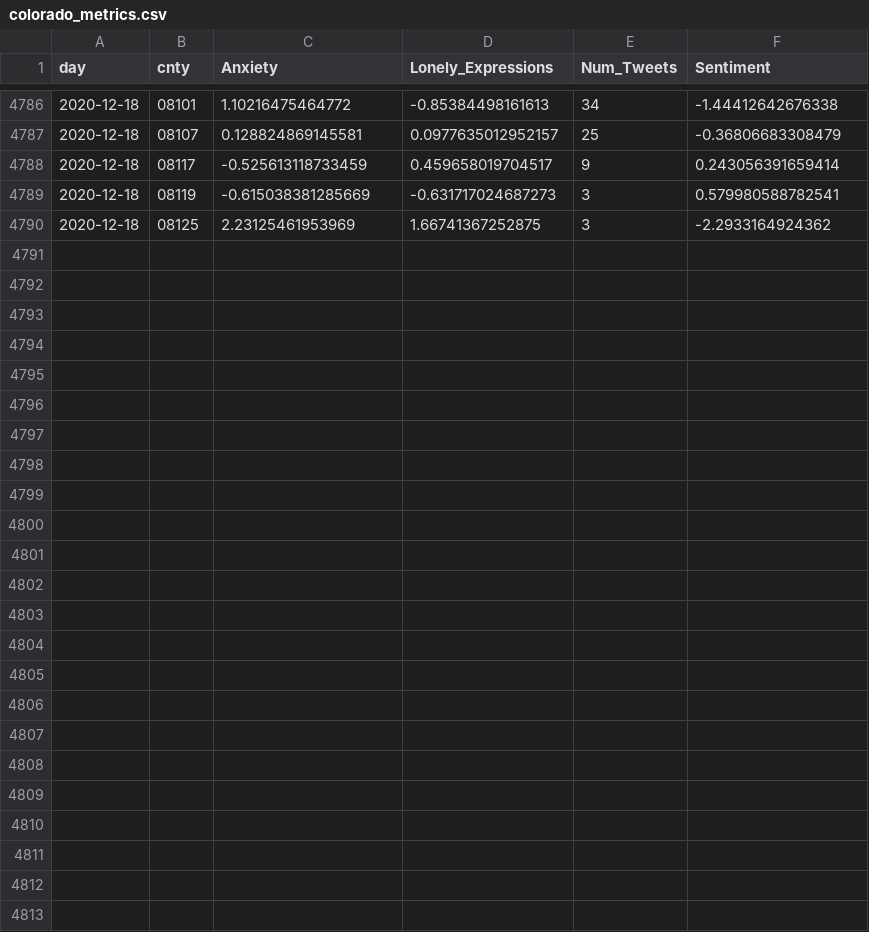
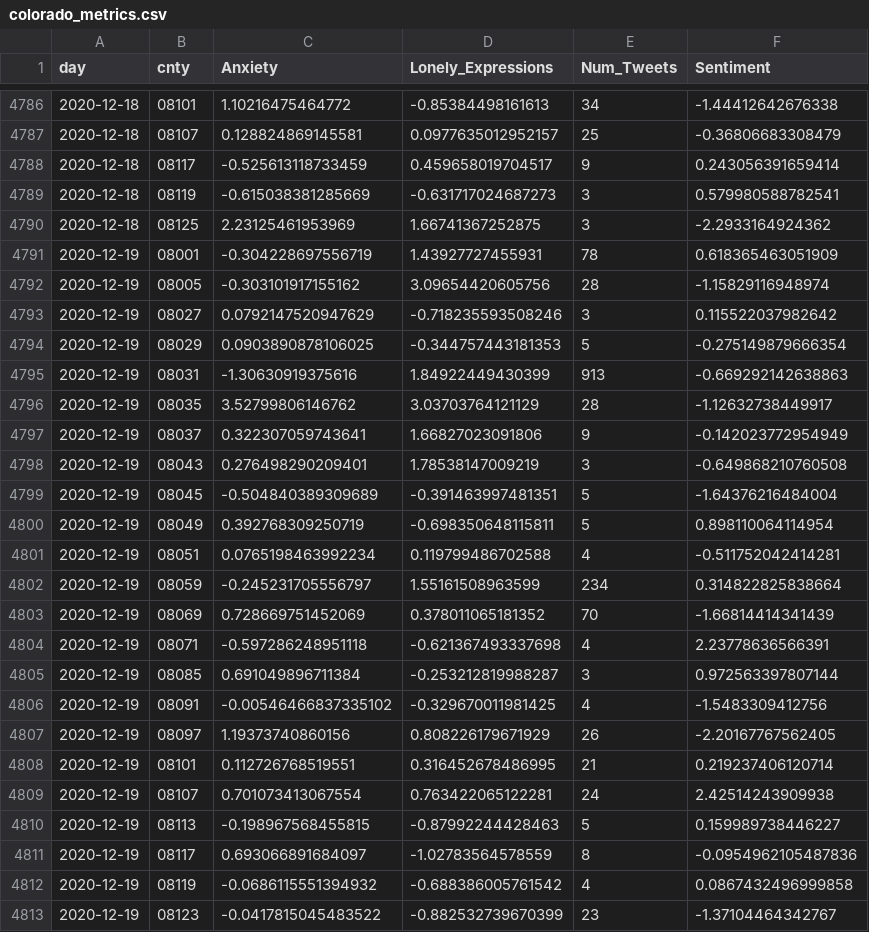
Before and after one commit to gtsherman/covid19-data, a CSV file: colorado_metrics.csv, drawn as a sheet; only a part is shown, gaps mark what is left out; the diff names each change by its address in the sheet, - before the commit and + after, or states it on an @@ line.

```diff
--- a/colorado_metrics.csv
+++ b/colorado_metrics.csv
+row 4791: 2020-12-19 | 08001 | -0.304228697556719 | 1.43927727455931 | 78 | 0.618365463051909
+row 4792: 2020-12-19 | 08005 | -0.303101917155162 | 3.09654420605756 | 28 | -1.15829116948974
+row 4793: 2020-12-19 | 08027 | 0.0792147520947629 | -0.718235593508246 | 3 | 0.115522037982642
+row 4794: 2020-12-19 | 08029 | 0.0903890878106025 | -0.344757443181353 | 5 | -0.275149879666354
+row 4795: 2020-12-19 | 08031 | -1.30630919375616 | 1.84922449430399 | 913 | -0.669292142638863
+row 4796: 2020-12-19 | 08035 | 3.52799806146762 | 3.03703764121129 | 28 | -1.12632738449917
+row 4797: 2020-12-19 | 08037 | 0.322307059743641 | 1.66827023091806 | 9 | -0.142023772954949
+row 4798: 2020-12-19 | 08043 | 0.276498290209401 | 1.78538147009219 | 3 | -0.649868210760508
+row 4799: 2020-12-19 | 08045 | -0.504840389309689 | -0.391463997481351 | 5 | -1.64376216484004
+row 4800: 2020-12-19 | 08049 | 0.392768309250719 | -0.698350648115811 | 5 | 0.898110064114954
+row 4801: 2020-12-19 | 08051 | 0.0765198463992234 | 0.119799486702588 | 4 | -0.511752042414281
+row 4802: 2020-12-19 | 08059 | -0.245231705556797 | 1.55161508963599 | 234 | 0.314822825838664
+row 4803: 2020-12-19 | 08069 | 0.728669751452069 | 0.378011065181352 | 70 | -1.66814414341439
+row 4804: 2020-12-19 | 08071 | -0.597286248951118 | -0.621367493337698 | 4 | 2.23778636566391
+row 4805: 2020-12-19 | 08085 | 0.691049896711384 | -0.253212819988287 | 3 | 0.972563397807144
+row 4806: 2020-12-19 | 08091 | -0.00546466837335102 | -0.329670011981425 | 4 | -1.5483309412756
+row 4807: 2020-12-19 | 08097 | 1.19373740860156 | 0.808226179671929 | 26 | -2.20167767562405
+row 4808: 2020-12-19 | 08101 | 0.112726768519551 | 0.316452678486995 | 21 | 0.219237406120714
+row 4809: 2020-12-19 | 08107 | 0.701073413067554 | 0.763422065122281 | 24 | 2.42514243909938
+row 4810: 2020-12-19 | 08113 | -0.198967568455815 | -0.87992244428463 | 5 | 0.159989738446227
+row 4811: 2020-12-19 | 08117 | 0.693066891684097 | -1.02783564578559 | 8 | -0.0954962105487836
+row 4812: 2020-12-19 | 08119 | -0.0686115551394932 | -0.688386005761542 | 4 | 0.0867432496999858
+row 4813: 2020-12-19 | 08123 | -0.0417815045483522 | -0.882532739670399 | 23 | -1.37104464342767
```
Also changed, not shown: state-covid-tweets.csv, state-symptom-counts.csv, 1 other file.
